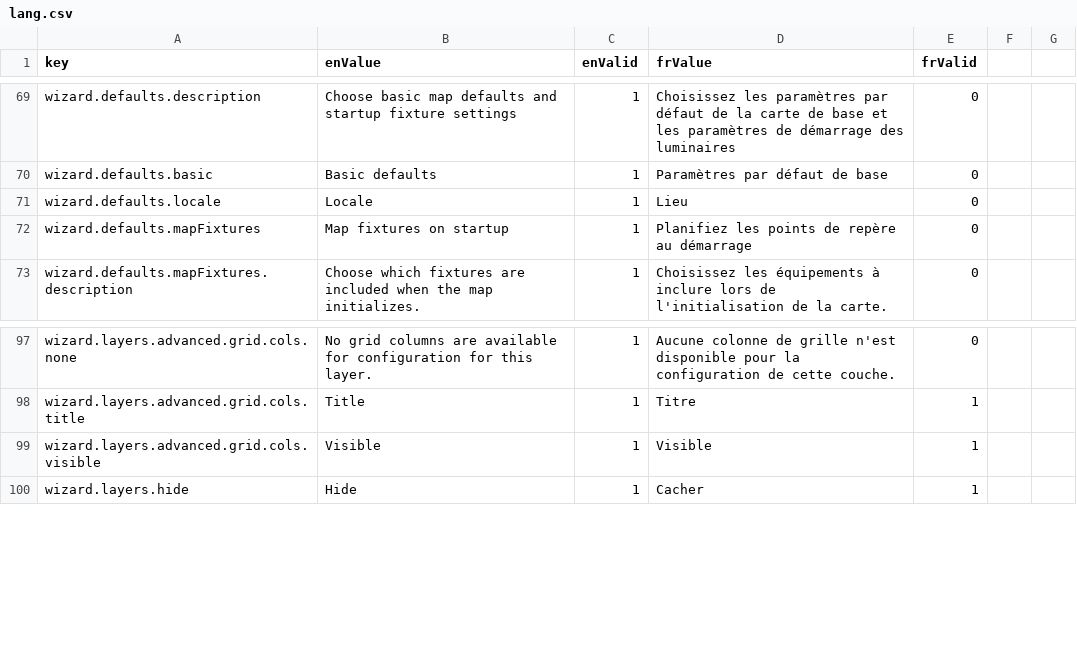
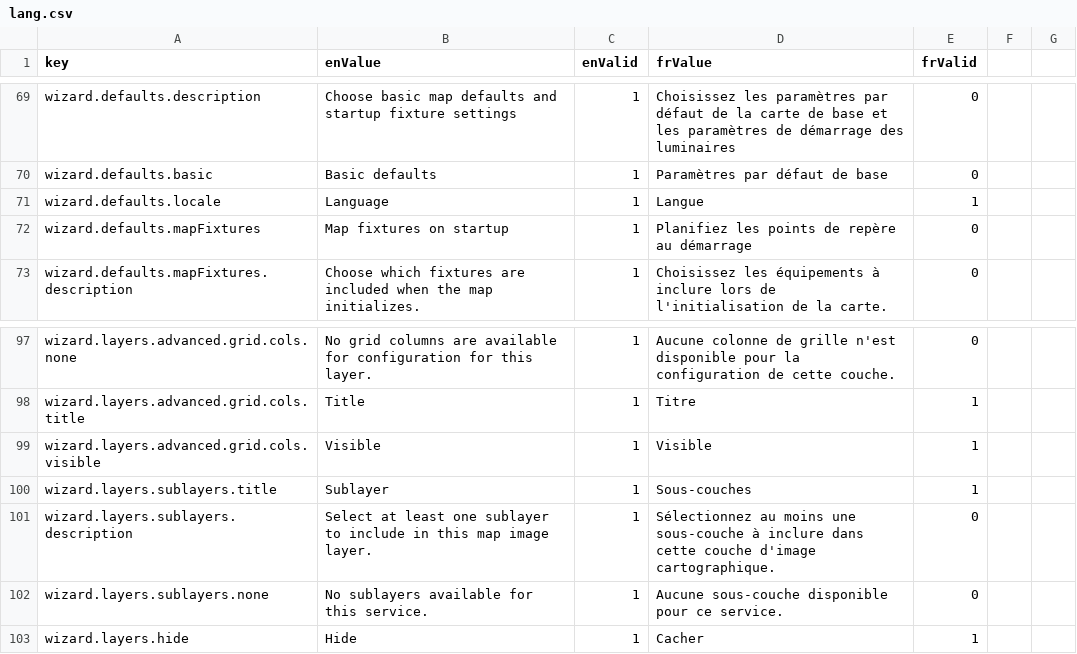
Before and after one commit to ramp4-pcar4/config-editor, a CSV file: src/lang/lang.csv, drawn as a sheet; only a part is shown, gaps mark what is left out.

Commit message:
add sublayer editing fields for MIL layers

```diff
--- a/src/lang/lang.csv
+++ b/src/lang/lang.csv
@@ -70,3 +70,3 @@ wizard.defaults.description,Choose basic map defaults and startup fixture settin
 wizard.defaults.basic,Basic defaults,1,Paramètres par défaut de base,0
-wizard.defaults.locale,Locale,1,Lieu,0
+wizard.defaults.locale,Language,1,Langue,1
 wizard.defaults.mapFixtures,Map fixtures on startup,1,Planifiez les points de repère au démarrage,0
@@ -99,2 +99,5 @@ wizard.layers.advanced.grid.cols.title,Title,1,Titre,1
 wizard.layers.advanced.grid.cols.visible,Visible,1,Visible,1
+wizard.layers.sublayers.title,Sublayer,1,Sous-couches,1
+wizard.layers.sublayers.description,Select at least one sublayer to include in this map image layer.,1,Sélectionnez au moins une sous-couche à inclure dans cette couche d'image cartographique.,0
+wizard.layers.sublayers.none,No sublayers available for this service.,1,Aucune sous-couche disponible pour ce service.,0
 wizard.layers.hide,Hide,1,Cacher,1
```
Also changed, not shown: 7 other files.
